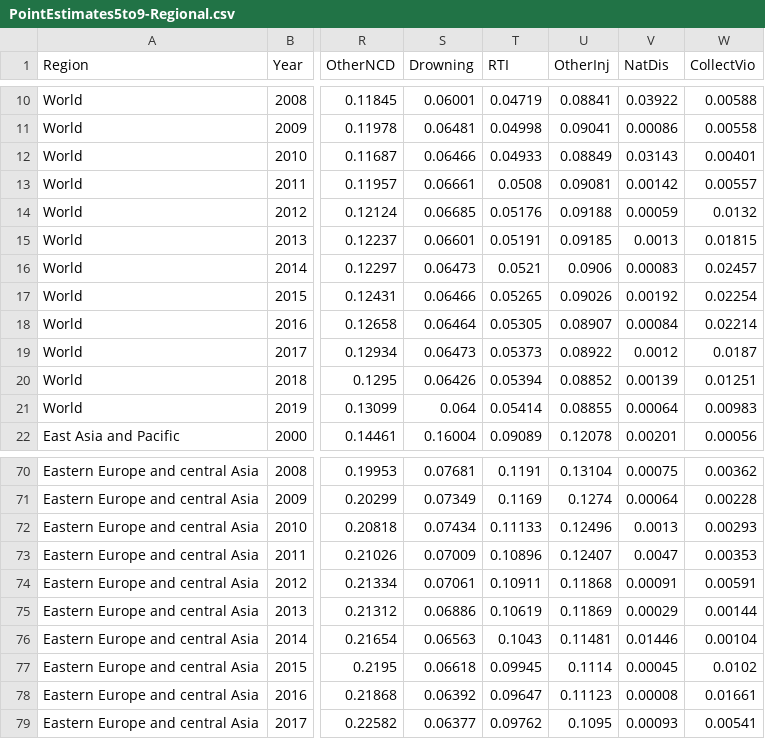
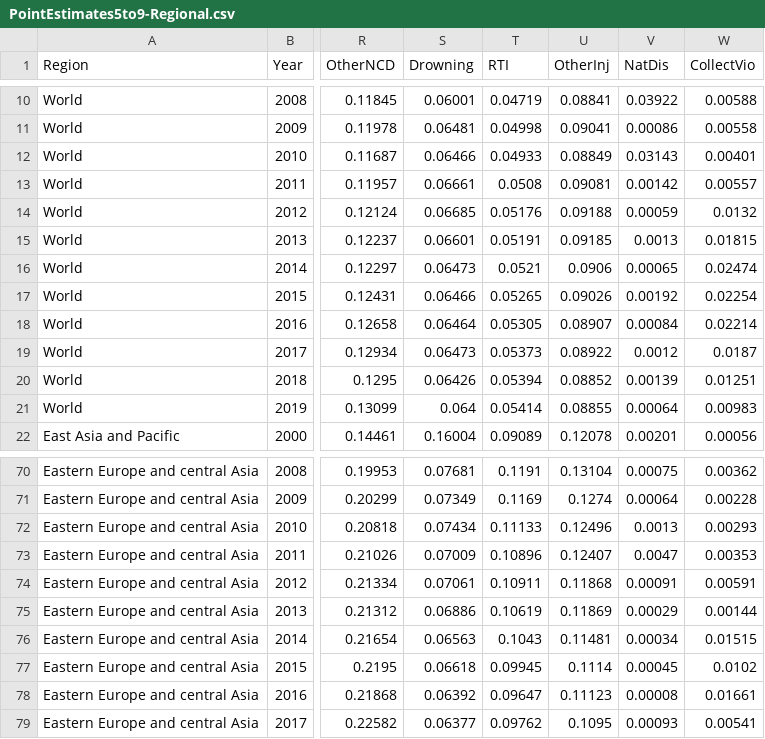
Before and after one commit to panchoVG/Mort5to19, a CSV file: Results/PointEstimates/PointEstimates5to9-Regional.csv, drawn as a sheet; only a part is shown, gaps mark what is left out; the diff names each change by its address in the sheet, - before the commit and + after, or states it on an @@ line.

```diff
--- a/Results/PointEstimates/PointEstimates5to9-Regional.csv
+++ b/Results/PointEstimates/PointEstimates5to9-Regional.csv
-V16 (NatDis): 0.00083
+V16 (NatDis): 0.00065
-W16 (CollectVio): 0.02457
+W16 (CollectVio): 0.02474
-V76 (NatDis): 0.01446
+V76 (NatDis): 0.00034
-W76 (CollectVio): 0.00104
+W76 (CollectVio): 0.01515
```
Also changed, not shown: Results/PointEstimates/PointEstimates10to14-National.csv, Results/PointEstimates/PointEstimates10to14-Regional.csv, 2 other files.
